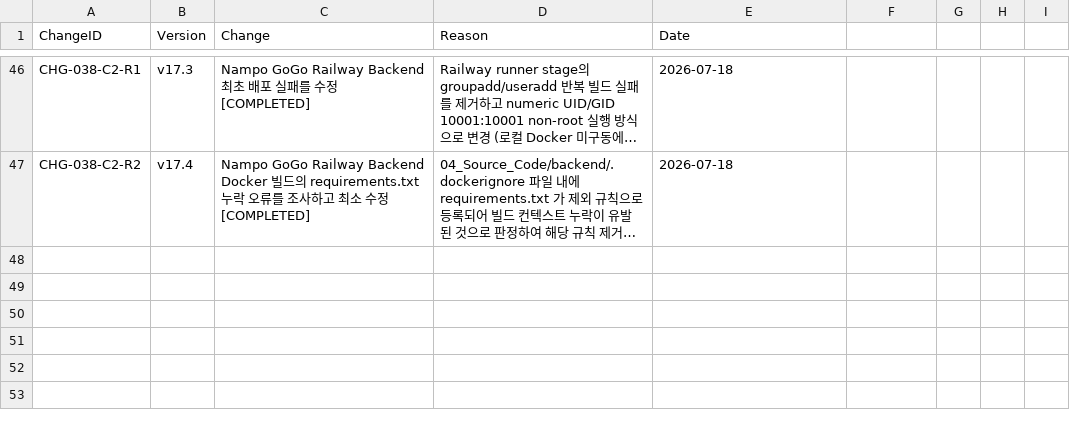
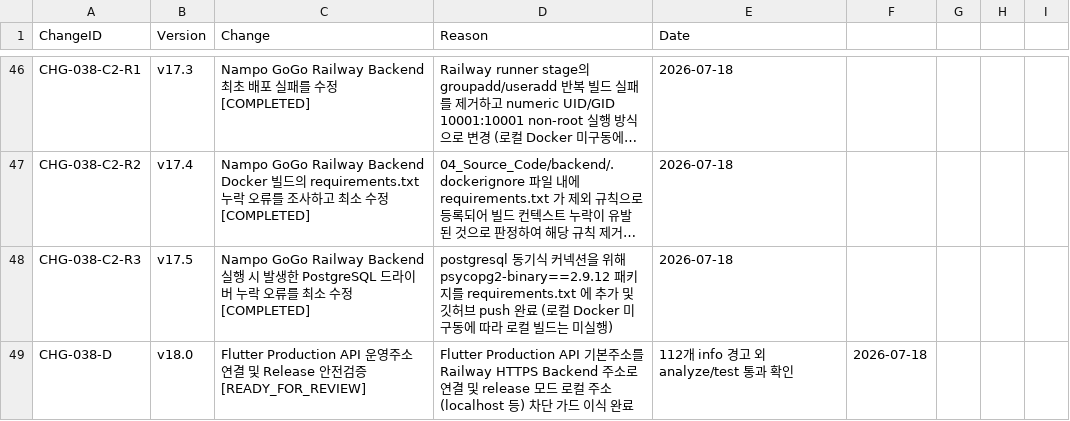
Before and after one commit to klounge82/nampo-gogo, a CSV file: 02_CSV/10_Change_Log.csv, drawn as a sheet; only a part is shown, gaps mark what is left out; long unchanged cells end in …; the diff names each change by its address in the sheet, - before the commit and + after, or states it on an @@ line.

Commit message:
feat: connect Flutter to Railway production API

```diff
--- a/02_CSV/10_Change_Log.csv
+++ b/02_CSV/10_Change_Log.csv
+row 48: CHG-038-C2-R3 | v17.5 | Nampo GoGo Railway Backend 실행 시 발생한 PostgreSQL 드라이버 누락 오류를 최소 수정 [COMPLETED] | postgresql 동기식 커넥션을 위해 psycopg2-binary==2.9.12 패키지를 requirements.txt 에 추가 및 깃허브 push 완료 (로컬 Docker 미구동에 따라 로컬 빌드는 미실행) | 2026-07-18
+row 49: CHG-038-D | v18.0 | Flutter Production API 운영주소 연결 및 Release 안전검증 [READY_FOR_REVIEW] | Flutter Production API 기본주소를 Railway HTTPS Backend 주소로 연결 및 release 모드 로컬 주소(localhost 등) 차단 가드 이식 완료 | 112개 info 경고 외 analyze/test 통과 확인 | 2026-07-18
```
Also changed, not shown: 12 other files.
